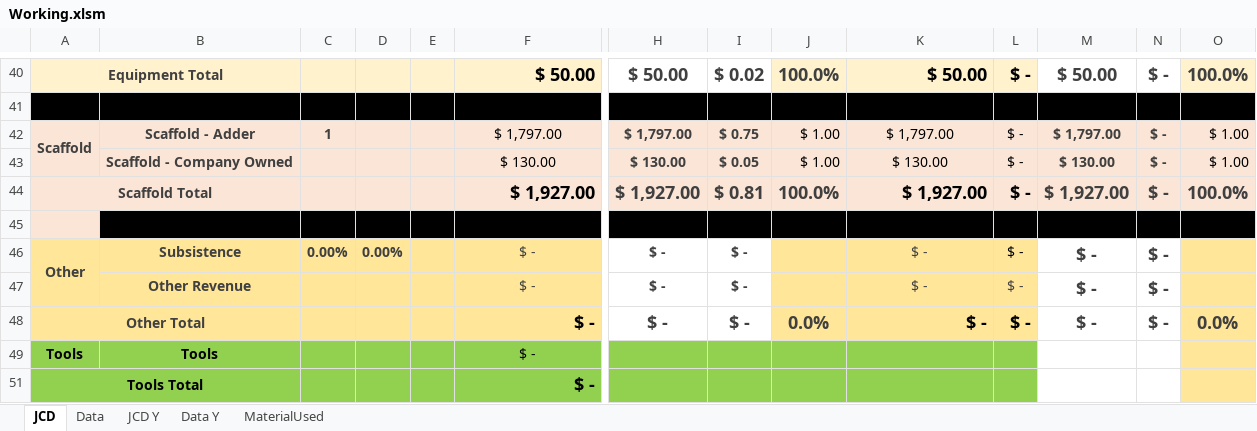
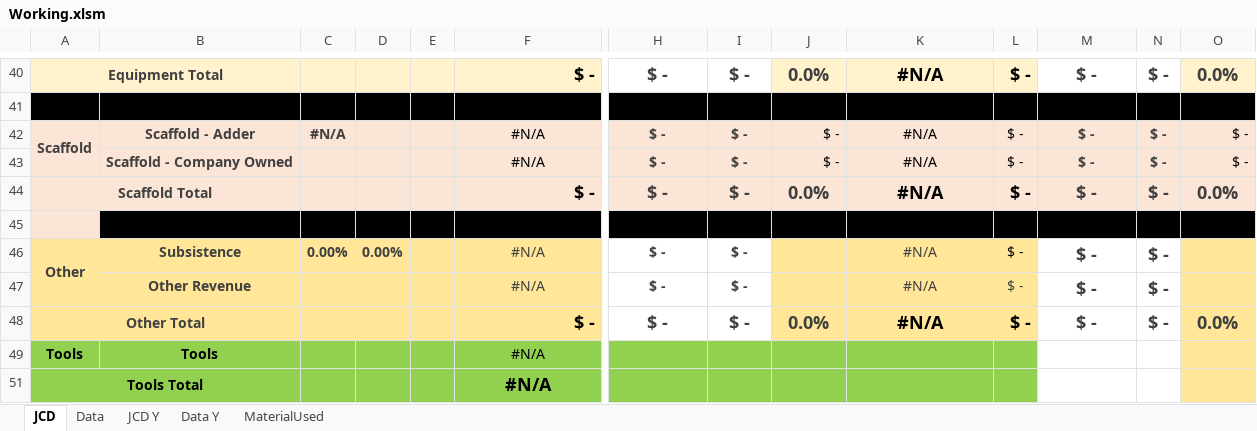
Before and after one commit to jcontreras305/AVT_TRAKING, an Excel workbook: AVT_TRAKING-b5a19f52c2a889d8592336db032ecf143043f8f5/AVT_TRAKING/AVT_TRAKING/Documents/ExcelDoc/Working.xlsm, sheet JCD, drawn as a sheet; only a part is shown, gaps mark what is left out; values as stored, in another font and other column widths than the file's, no borders; charts and pictures and conditional formats not drawn; removed rows and columns are numbered as before the commit, all else as after; rows hold the shown columns only; the diff covers the shown part only; the diff names each change by its address in the sheet, - before the commit and + after, or states it on an @@ line.

```diff
--- a/AVT_TRAKING-b5a19f52c2a889d8592336db032ecf143043f8f5/AVT_TRAKING/AVT_TRAKING/Documents/ExcelDoc/Working.xlsm (sheet JCD)
+++ b/AVT_TRAKING-b5a19f52c2a889d8592336db032ecf143043f8f5/AVT_TRAKING/AVT_TRAKING/Documents/ExcelDoc/Working.xlsm (sheet JCD)
-F40: $ 50.00
+F40: $ -
-H40: $ 50.00
+H40: $ -
-I40: $ 0.02
+I40: $ -
-J40: 100.0%
+J40: 0.0%
-K40: $ 50.00
+K40: #N/A
-K40 alignment: right
+K40 alignment: center
-M40: $ 50.00
+M40: $ -
-O40: 100.0%
+O40: 0.0%
-C42: 1
+C42: #N/A
-F42: $ 1,797.00
+F42: #N/A
-H42: $ 1,797.00
+H42: $ -
-I42: $ 0.75
+I42: $ -
-J42: $ 1.00
+J42: $ -
-K42: $ 1,797.00
+K42: #N/A
-M42: $ 1,797.00
+M42: $ -
-O42: $ 1.00
+O42: $ -
-row 43:  | Scaffold - Company Owned |  |  |  | $ 130.00 | $ 130.00 | $ 0.05 | $ 1.00 | $ 130.00 | $ - | $ 130.00 | $ - | $ 1.00
+row 43:  | Scaffold - Company Owned |  |  |  | #N/A | $ - | $ - | $ - | #N/A | $ - | $ - | $ - | $ -
-F44: $ 1,927.00
+F44: $ -
-H44: $ 1,927.00
+H44: $ -
-I44: $ 0.81
+I44: $ -
-J44: 100.0%
+J44: 0.0%
-K44: $ 1,927.00
+K44: #N/A
-K44 alignment: right
+K44 alignment: center
-M44: $ 1,927.00
+M44: $ -
-O44: 100.0%
+O44: 0.0%
-F46:F47: $ -
+F46:F47: #N/A
-K46:K48: $ -
+K46:K48: #N/A
-K48 alignment: right
+K48 alignment: center
-F49: $ -
+F49: #N/A
-F51: $ -
+F51: #N/A
-F51 alignment: right
+F51 alignment: center
```
Also changed, not shown: 20 added rows, 20 removed rows, 36 edited cells and cell formats elsewhere in this sheet, sheet JCD Y, sheet Data, sheet Data Y, sheet MaterialUsed, AVT_TRAKING-b5a19f52c2a889d8592336db032ecf143043f8f5/AVT_TRAKING/AVT_TRAKING/Documents/ExcelDoc/InvoicePieces.xlsx, AVT_TRAKING-b5a19f52c2a889d8592336db032ecf143043f8f5/AVT_TRAKING/AVT_TRAKING/Documents/ExcelDoc/tScaffolds.xlsx, 38 other files.
